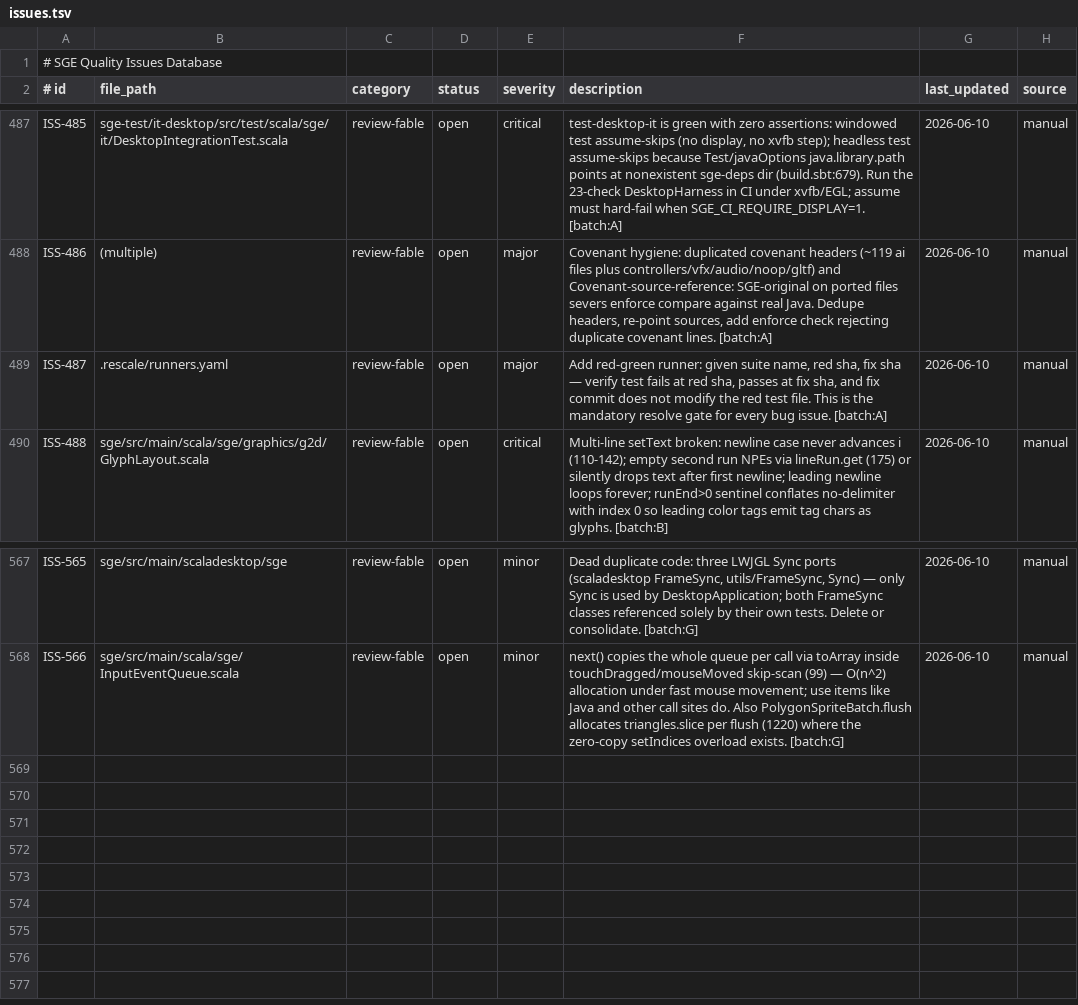
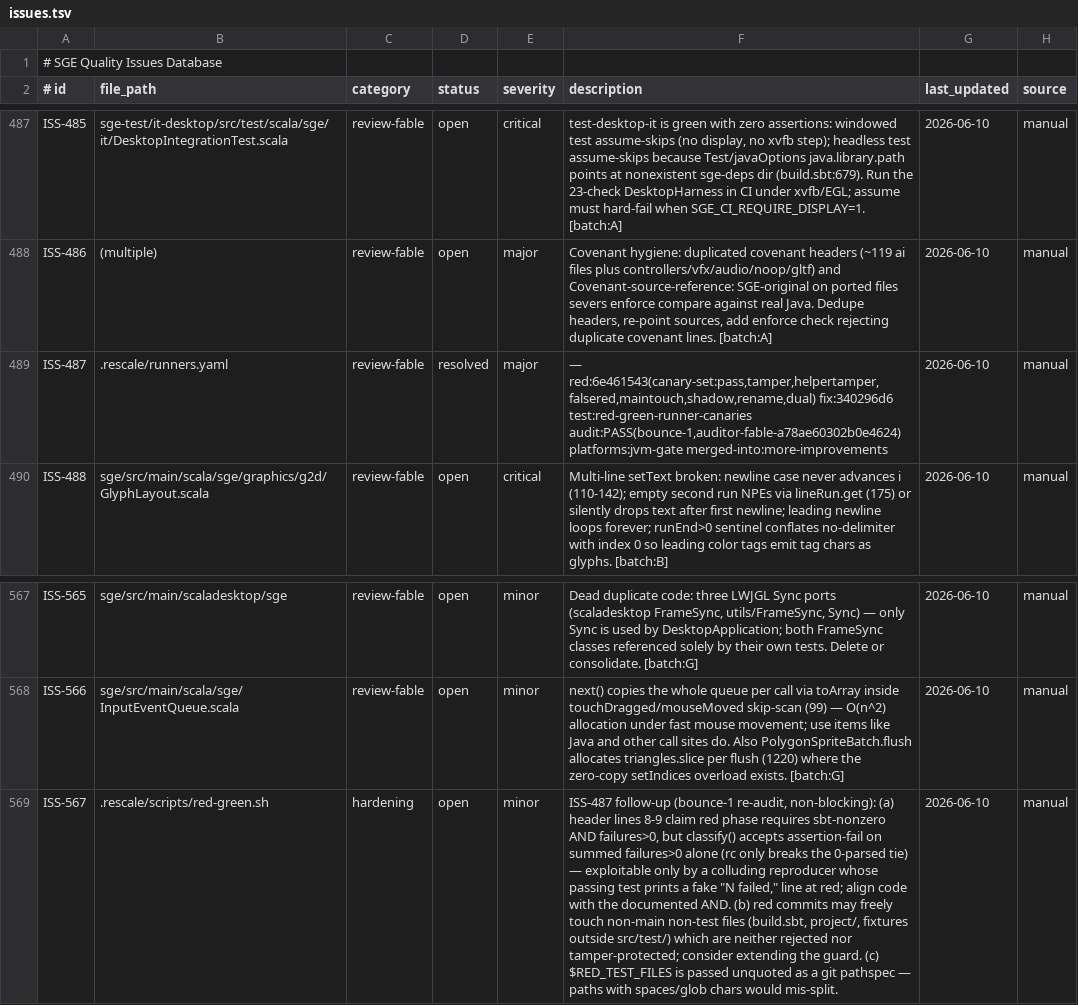
Before and after one commit to kubuszok/sge, a TSV file: .rescale/data/issues.tsv, drawn as a sheet; only a part is shown, gaps mark what is left out; the diff names each change by its address in the sheet, - before the commit and + after, or states it on an @@ line.

Commit message:
Add red-green resolve-gate runner (ISS-487); squash of fix/ISS-487-red-green-runner (aab5fd40+340296d6, audit PASS after 1 bounce; ISS-567 filed)

```diff
--- a/.rescale/data/issues.tsv
+++ b/.rescale/data/issues.tsv
-D489 (status): open
+D489 (status): resolved
-F489 (description): Add red-green runner: given suite name, red sha, fix sha — verify test fails at red sha, passes at fix sha, and fix commit does not modify the red test file. This is the mandatory resolve gate for every bug issue. [batch:A]
+F489 (description): — red:6e461543(canary-set:pass,tamper,helpertamper,falsered,maintouch,shadow,rename,dual) fix:340296d6 test:red-green-runner-canaries audit:PASS(bounce-1,auditor-fable-a78ae60302b0e4624) platforms:jvm-gate merged-into:more-improvements
+row 569: ISS-567 | .rescale/scripts/red-green.sh | hardening | open | minor | ISS-487 follow-up (bounce-1 re-audit, non-blocking): (a) header lines 8-9 claim red phase requires sbt-nonzero AND failures>0, but classify() accepts assertion-fail on summed failures>0 alone (rc only breaks the 0-parsed tie) — exploitable only by a colluding reproducer whose passing test prints a fake "N failed," line at red; align code with the documented AND. (b) red commits may freely touch non-main non-test files (build.sbt, project/, fixtures outside src/test/) which are neither rejected nor tamper-protected; consider extending the guard. (c) $RED_TEST_FILES is passed unquoted as a git pathspec — paths with spaces/glob chars would mis-split. | 2026-06-10 | manual
```
Also changed, not shown: 2 other files.
